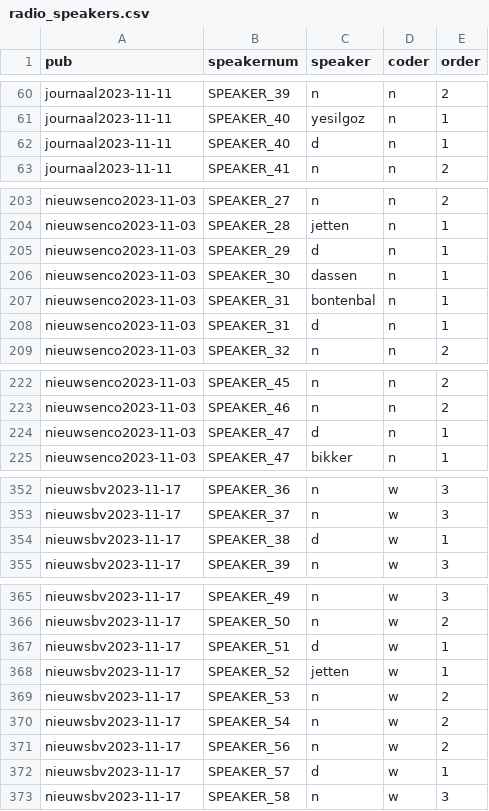
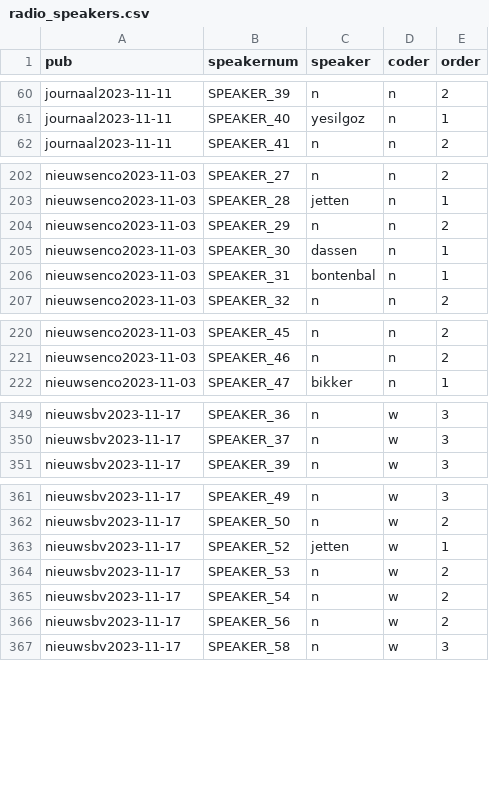
Before and after one commit to nieuwsmonitor/npo2023, a CSV file: results/radio_speakers.csv, drawn as a sheet; only a part is shown, gaps mark what is left out; the diff covers the shown part only.

Commit message:
forgot to rerun speakers after doing manual corrections

```diff
--- a/results/radio_speakers.csv
+++ b/results/radio_speakers.csv
@@ -61,3 +61,2 @@ journaal2023-11-11,SPEAKER_39,n,n,2
 journaal2023-11-11,SPEAKER_40,yesilgoz,n,1
-journaal2023-11-11,SPEAKER_40,d,n,1
 journaal2023-11-11,SPEAKER_41,n,n,2
@@ -204,6 +203,5 @@ nieuwsenco2023-11-03,SPEAKER_27,n,n,2
 nieuwsenco2023-11-03,SPEAKER_28,jetten,n,1
-nieuwsenco2023-11-03,SPEAKER_29,d,n,1
+nieuwsenco2023-11-03,SPEAKER_29,n,n,2
 nieuwsenco2023-11-03,SPEAKER_30,dassen,n,1
 nieuwsenco2023-11-03,SPEAKER_31,bontenbal,n,1
-nieuwsenco2023-11-03,SPEAKER_31,d,n,1
 nieuwsenco2023-11-03,SPEAKER_32,n,n,2
@@ -223,3 +221,2 @@ nieuwsenco2023-11-03,SPEAKER_45,n,n,2
 nieuwsenco2023-11-03,SPEAKER_46,n,n,2
-nieuwsenco2023-11-03,SPEAKER_47,d,n,1
 nieuwsenco2023-11-03,SPEAKER_47,bikker,n,1
@@ -353,3 +350,2 @@ nieuwsbv2023-11-17,SPEAKER_36,n,w,3
 nieuwsbv2023-11-17,SPEAKER_37,n,w,3
-nieuwsbv2023-11-17,SPEAKER_38,d,w,1
 nieuwsbv2023-11-17,SPEAKER_39,n,w,3
@@ -366,3 +362,2 @@ nieuwsbv2023-11-17,SPEAKER_49,n,w,3
 nieuwsbv2023-11-17,SPEAKER_50,n,w,2
-nieuwsbv2023-11-17,SPEAKER_51,d,w,1
 nieuwsbv2023-11-17,SPEAKER_52,jetten,w,1
@@ -371,3 +366,2 @@ nieuwsbv2023-11-17,SPEAKER_54,n,w,2
 nieuwsbv2023-11-17,SPEAKER_56,n,w,2
-nieuwsbv2023-11-17,SPEAKER_57,d,w,1
 nieuwsbv2023-11-17,SPEAKER_58,n,w,3
```
Also changed, not shown: 2 edited cells elsewhere in this file, 3 other files.
